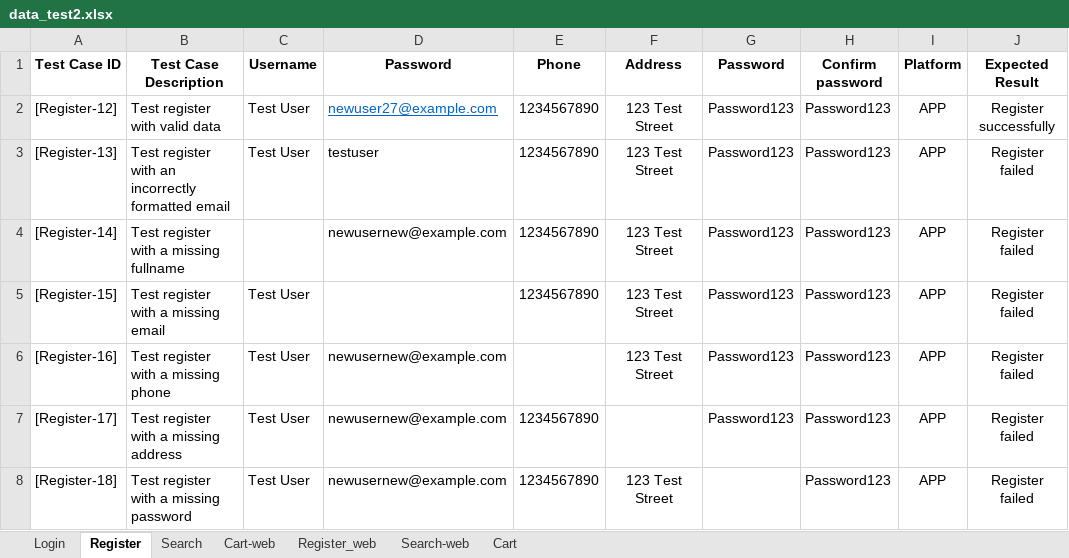
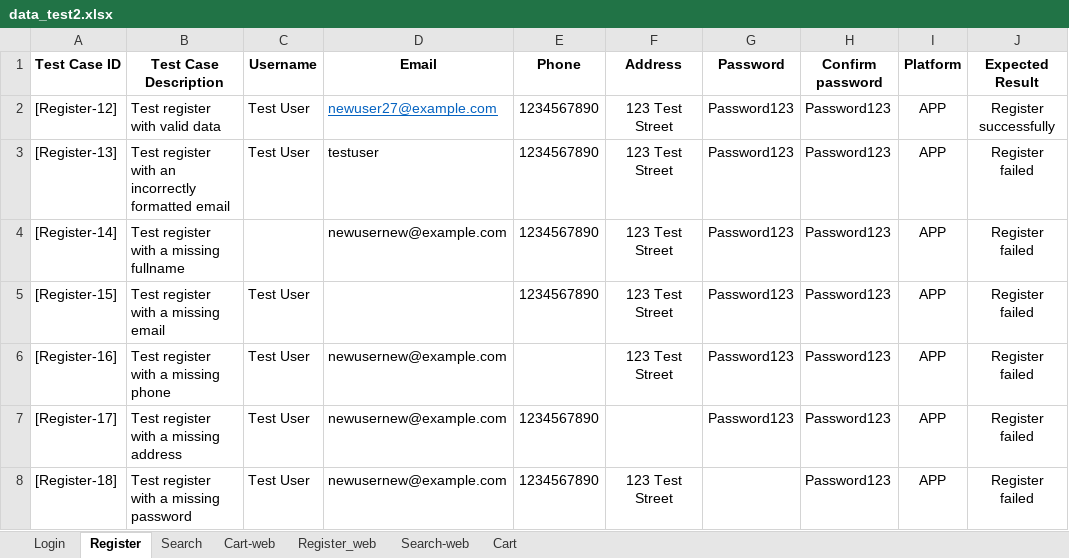
Before and after one commit to XT-xuantruong/Script-test-ecommerece, an Excel workbook: data/data_test2.xlsx, sheet Register, drawn as a sheet; only a part is shown; values as stored, in another font and other column widths than the file's, no borders; the diff names each change by its address in the sheet, - before the commit and + after, or states it on an @@ line.

Commit message:
feat(data): update data_test2.xlsx file

```diff
--- a/data/data_test2.xlsx (sheet Register)
+++ b/data/data_test2.xlsx (sheet Register)
-D1: Password
+D1: Email
```
